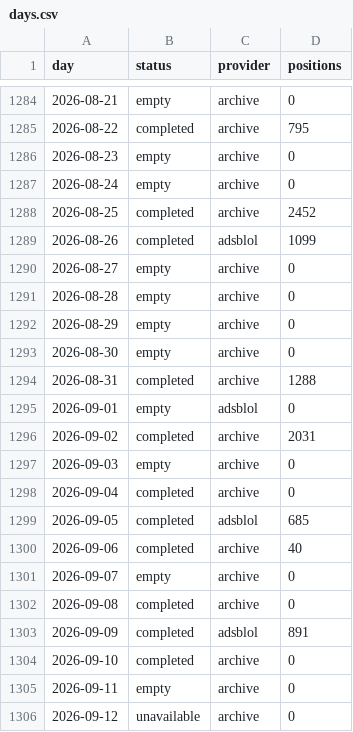
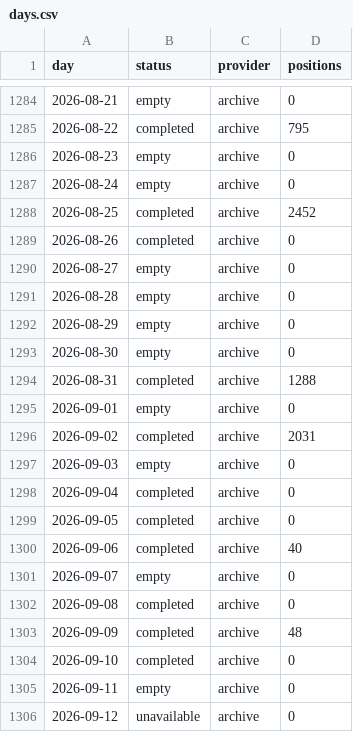
Before and after one commit to peterridzon/lietadielka, a CSV file: data/observations/505c06/days.csv, drawn as a sheet; only a part is shown, gaps mark what is left out.

Commit message:
data: doplnenie histórie 2026-09-12

```diff
--- a/data/observations/505c06/days.csv
+++ b/data/observations/505c06/days.csv
@@ -1288,3 +1288,3 @@ day,status,provider,positions
 2026-08-25,completed,archive,2452
-2026-08-26,completed,adsblol,1099
+2026-08-26,completed,archive,0
 2026-08-27,empty,archive,0
@@ -1294,3 +1294,3 @@ day,status,provider,positions
 2026-08-31,completed,archive,1288
-2026-09-01,empty,adsblol,0
+2026-09-01,empty,archive,0
 2026-09-02,completed,archive,2031
@@ -1298,3 +1298,3 @@ day,status,provider,positions
 2026-09-04,completed,archive,0
-2026-09-05,completed,adsblol,685
+2026-09-05,completed,archive,0
 2026-09-06,completed,archive,40
@@ -1302,3 +1302,3 @@ day,status,provider,positions
 2026-09-08,completed,archive,0
-2026-09-09,completed,adsblol,891
+2026-09-09,completed,archive,48
 2026-09-10,completed,archive,0
```
Also changed, not shown: data/observations/505c07/days.csv, data/observations/505c09/days.csv, 2 other files.
